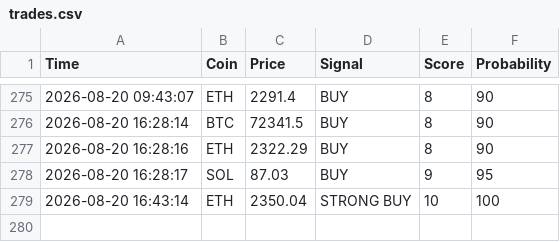
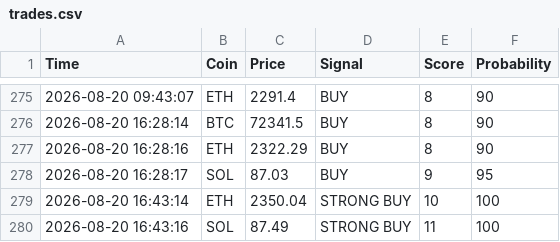
Before and after one commit to CodeForgeXX/Quanttrader, a CSV file: QuantTrader/data/trades.csv, drawn as a sheet; only a part is shown, gaps mark what is left out.

Commit message:
سیگنال جدید: SOL STRONG BUY

```diff
--- a/QuantTrader/data/trades.csv
+++ b/QuantTrader/data/trades.csv
@@ -279 +279,2 @@ Time,Coin,Price,Signal,Score,Probability
 2026-08-20 16:43:14,ETH,2350.04,STRONG BUY,10,100
+2026-08-20 16:43:16,SOL,87.49,STRONG BUY,11,100
```
